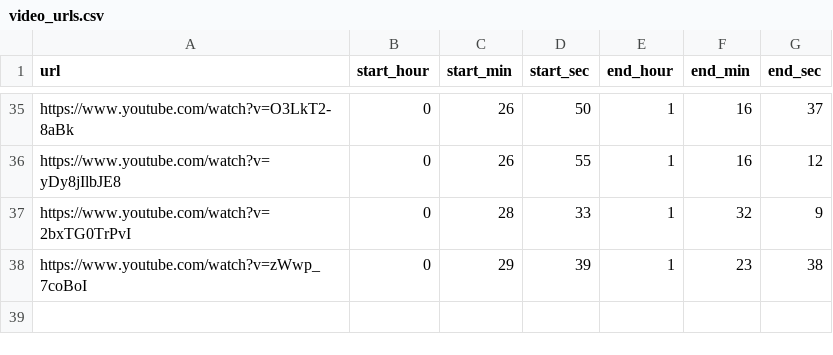
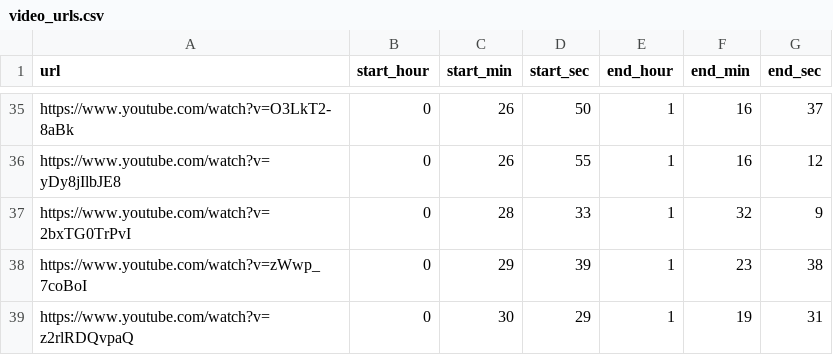
Before and after one commit to ShaggyBadger/ytDownload, a CSV file: main/video_urls.csv, drawn as a sheet; only a part is shown, gaps mark what is left out.

```diff
--- a/main/video_urls.csv
+++ b/main/video_urls.csv
@@ -38 +38,2 @@ https://www.youtube.com/watch?v=2bxTG0TrPvI,0,28,33,1,32,9
 https://www.youtube.com/watch?v=zWwp_7coBoI,0,29,39,1,23,38
+https://www.youtube.com/watch?v=z2rlRDQvpaQ,0,30,29,1,19,31
```
Also changed, not shown: 5 other files.
